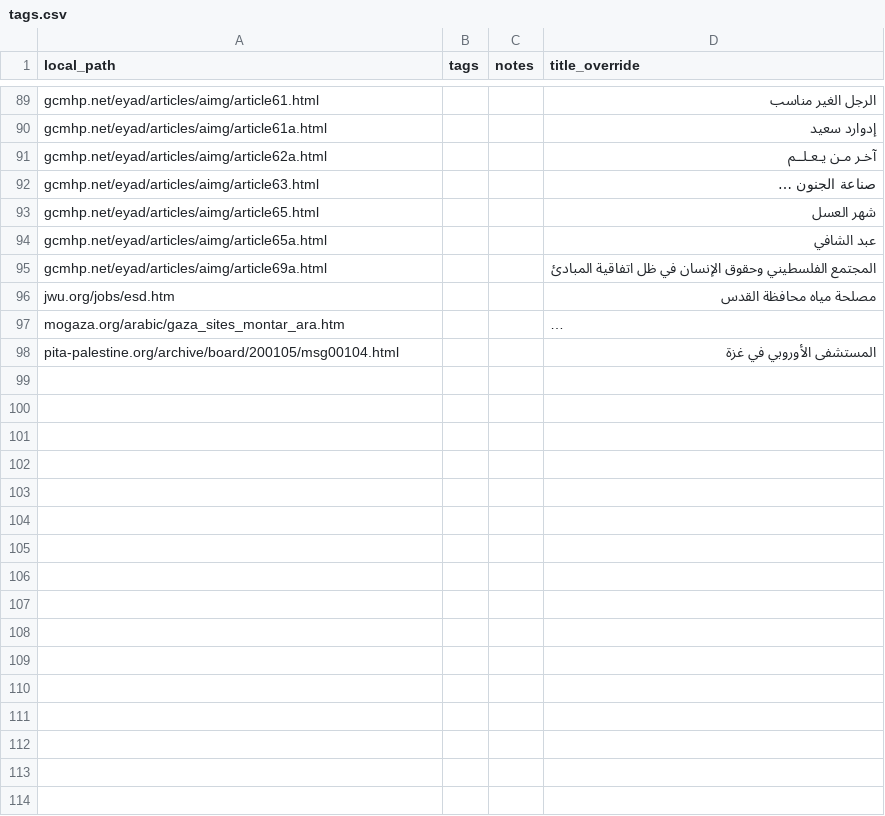
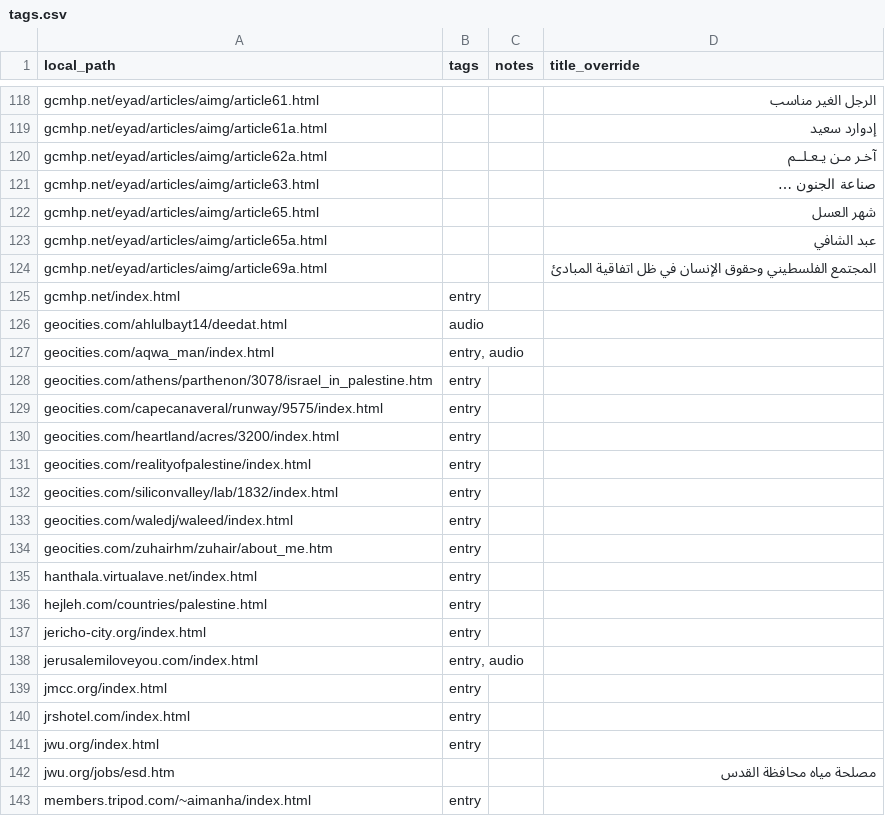
Before and after one commit to amad-a/wayback-scraper, a CSV file: tags.csv, drawn as a sheet; only a part is shown, gaps mark what is left out; the shorter side is filled out with more unchanged rows; long unchanged cells end in …; the diff covers the shown part only.

```diff
--- a/tags.csv
+++ b/tags.csv
@@ -95,2 +124,20 @@ gcmhp.net/eyad/articles/aimg/article65a.html,,,عبد الشافي
 gcmhp.net/eyad/articles/aimg/article69a.html,,,المجتمع الفلسطيني وحقوق الإنسان في ظل اتفاقية المبادئ
+gcmhp.net/index.html,entry,,
+geocities.com/ahlulbayt14/deedat.html,audio,,
+geocities.com/aqwa_man/index.html,"entry, audio",,
+geocities.com/athens/parthenon/3078/israel_in_palestine.htm,entry,,
+geocities.com/capecanaveral/runway/9575/index.html,entry,,
+geocities.com/heartland/acres/3200/index.html,entry,,
+geocities.com/realityofpalestine/index.html,entry,,
+geocities.com/siliconvalley/lab/1832/index.html,entry,,
+geocities.com/waledj/waleed/index.html,entry,,
+geocities.com/zuhairhm/zuhair/about_me.htm,entry,,
+hanthala.virtualave.net/index.html,entry,,
+hejleh.com/countries/palestine.html,entry,,
+jericho-city.org/index.html,entry,,
+jerusalemiloveyou.com/index.html,"entry, audio",,
+jmcc.org/index.html,entry,,
+jrshotel.com/index.html,entry,,
+jwu.org/index.html,entry,,
 jwu.org/jobs/esd.htm,,,مصلحة مياه محافظة القدس
+members.tripod.com/~aimanha/index.html,entry,,
```
Also changed, not shown: 61 added rows and 2 edited cells elsewhere in this file.
